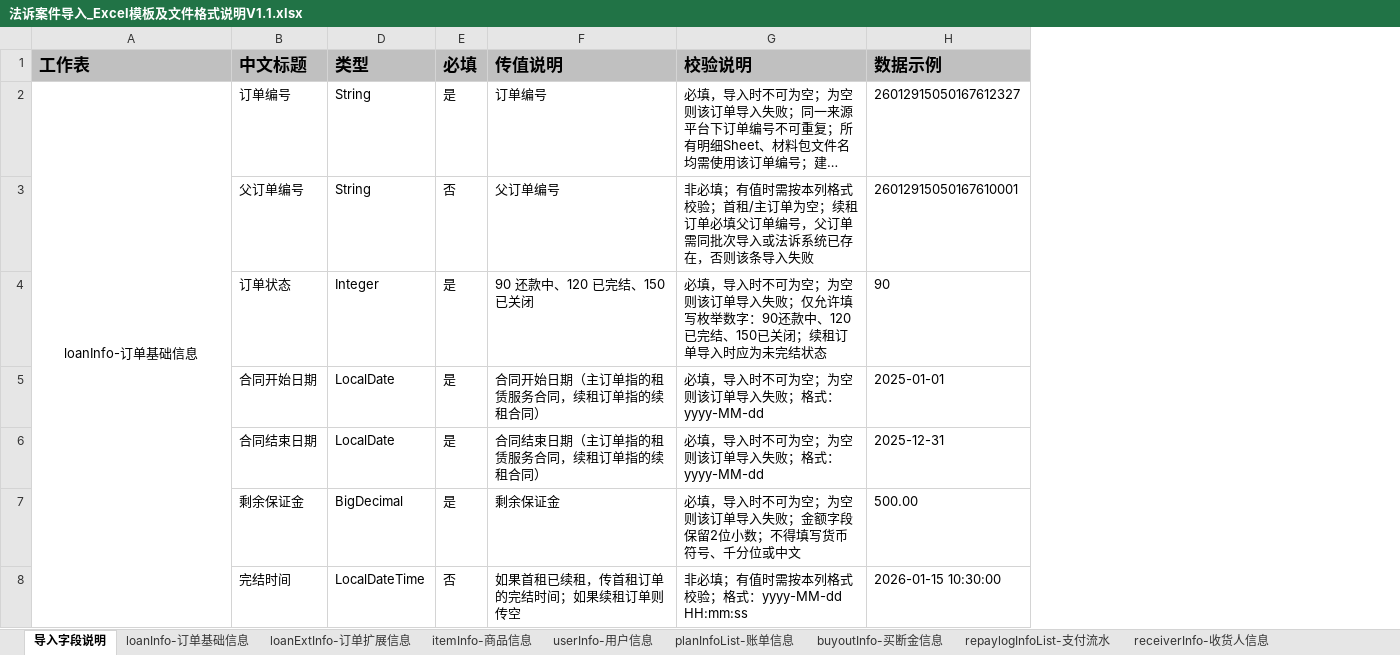
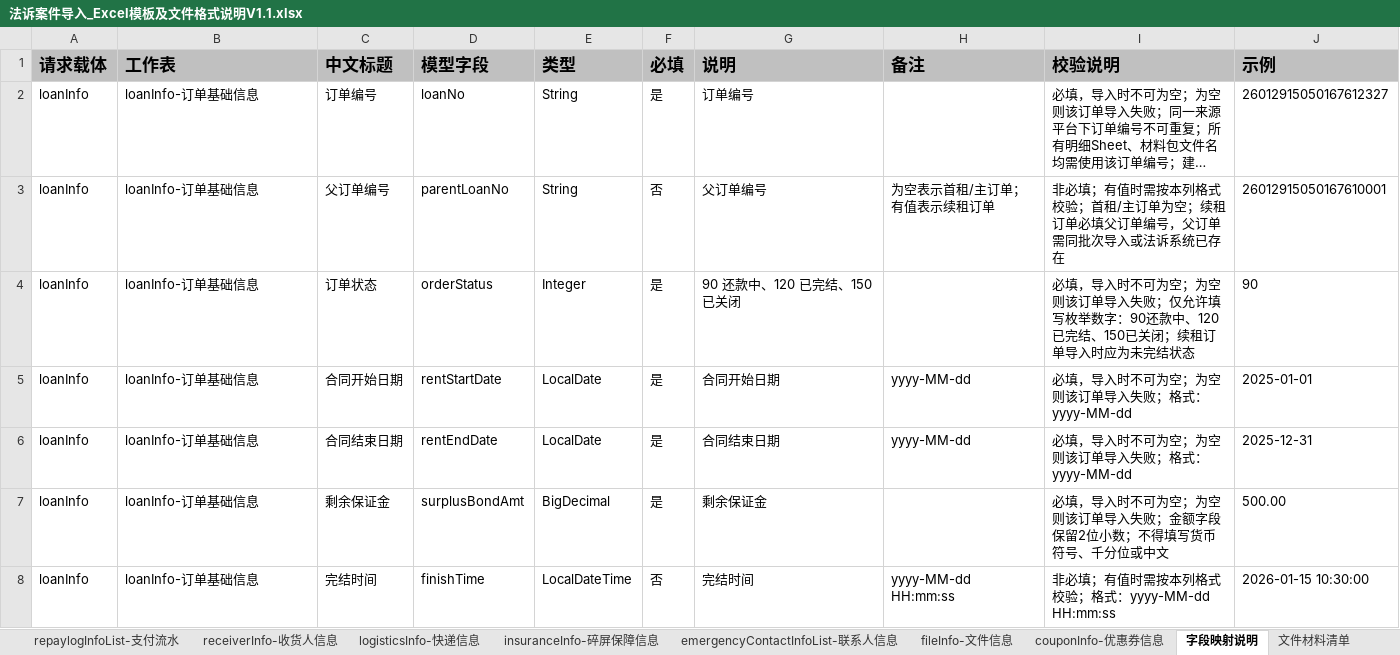
Before and after one commit to mengxianying/litigation-case-import-prototype, an Excel workbook: 法诉案件导入_Excel模板及文件格式说明V1.1.xlsx, sheet 字段映射说明, drawn as a sheet; only a part is shown; long unchanged cells end in …; values as stored, in another font and other column widths than the file's, no borders; removed rows and columns are numbered as before the commit, all else as after; the diff covers the shown part only; the diff names each change by its address in the sheet, - before the commit and + after, or states it on an @@ line.

```diff
--- a/法诉案件导入_Excel模板及文件格式说明V1.1.xlsx (sheet 字段映射说明)
+++ b/法诉案件导入_Excel模板及文件格式说明V1.1.xlsx (sheet 字段映射说明)
-sheet tab: 导入字段说明
+sheet tab: 字段映射说明
@@ sheet tab order changed: repaylogInfoList-支付流水 | receiverInfo-收货人信息 | logisticsInfo-快递信息 | insuranceInfo-碎屏保障信息 | emergencyContactInfoList-联系人信息 | fileInfo-文件信息 | couponInfo-优惠券信息 | 字段映射说明 | 文件材料清单 @@
+column A (请求载体), rows 2-8: all loanInfo
+column D (模型字段), rows 2-8: loanNo | parentLoanNo | orderStatus | rentStartDate | rentEndDate | surplusBondAmt | finishTime
+column H (备注), rows 3-8: 为空表示首租/主订单；有值表示续租订单 |  | yyyy-MM-dd | yyyy-MM-dd |  | yyyy-MM-dd HH:mm:ss
-G1: 传值说明
+G1: 说明
-J1: 数据示例
+J1: 示例
-B2 alignment: center
+B2 alignment: left
-A2:A10 merged
-B3:B8 (工作表): (empty)
+B3:B8 (工作表): loanInfo-订单基础信息
-I3 (校验说明): …统已存在，否则该条导入失败
+I3 (校验说明): …统已存在
-G5 (说明): 合同开始日期（主订单指的租赁服务合同，续租订单指的续租合同）
+G5 (说明): 合同开始日期
-G6 (说明): 合同结束日期（主订单指的租赁服务合同，续租订单指的续租合同）
+G6 (说明): 合同结束日期
-G8 (说明): 如果首租已续租，传首租订单的完结时间；如果续租订单则传空
+G8 (说明): 完结时间
```
Also changed, not shown: 1 added row, 178 edited cells, cell formats and merged cells elsewhere in this sheet, sheet 文件材料清单, problem_detail.xlsx, result_detail.xlsx, 7 other files.
